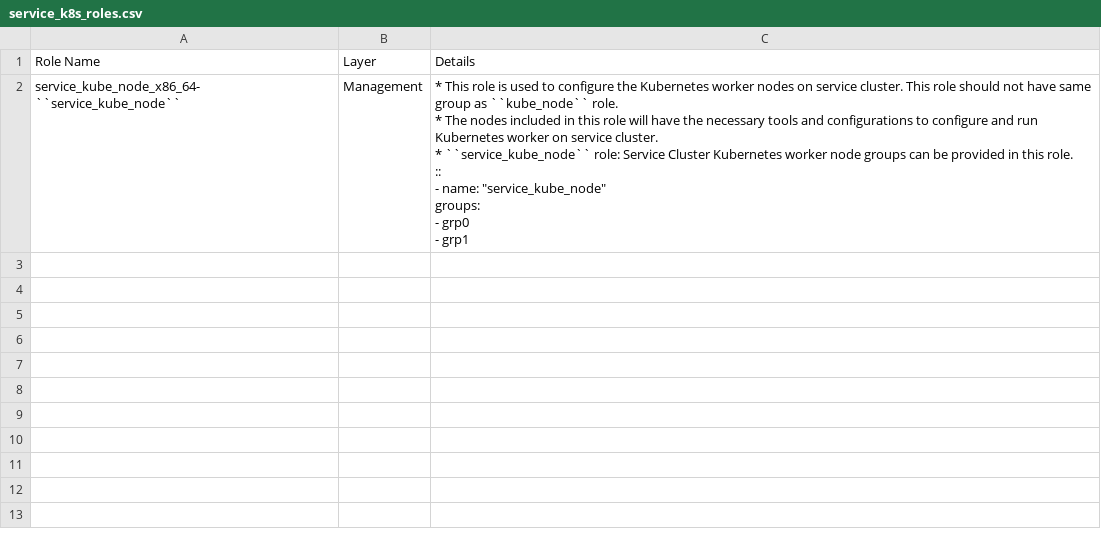
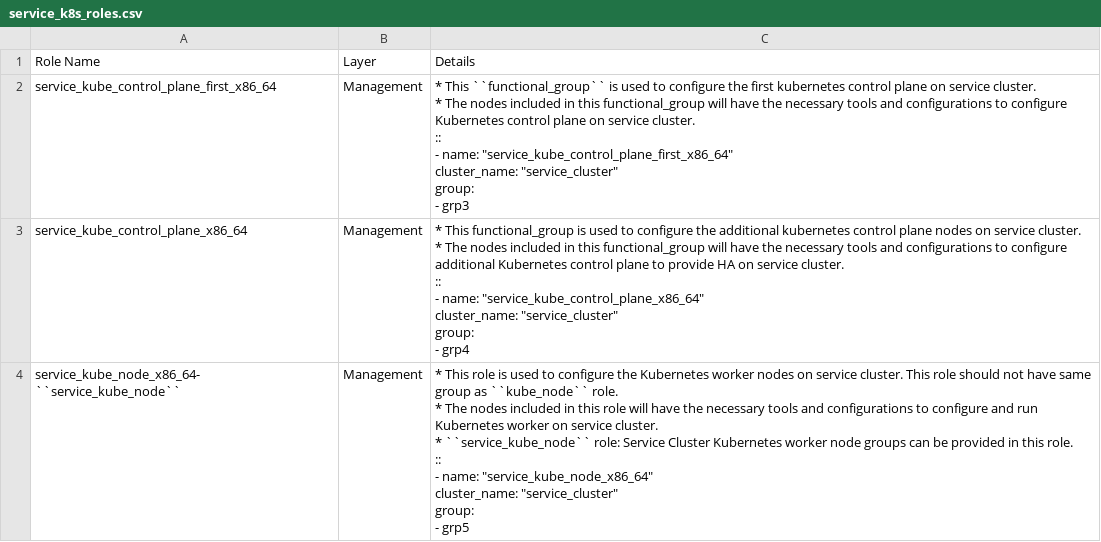
Before and after one commit to vasanthsathya/Doc-Generation, a CSV file: docs/source/Tables/service_k8s_roles.csv, drawn as a sheet.

```diff
--- a/docs/source/Tables/service_k8s_roles.csv
+++ b/docs/source/Tables/service_k8s_roles.csv
@@ -1,13 +1,33 @@
 Role Name,Layer,Details
-service_kube_node_x86_64- ``service_kube_node``,Management,"* This role is used to configure the Kubernetes worker nodes on service cluster. This role should not have same group as ``kube_node`` role.
-
-* The nodes included in this role will have the necessary tools and configurations to configure and run Kubernetes worker on service cluster.
-
-* ``service_kube_node`` role: Service Cluster Kubernetes worker node groups can be provided in this role.
-
-     ::
-
-          - name: ""service_kube_node""
-             groups:
-                - grp0
-                - grp1"
+service_kube_control_plane_first_x86_64,Management,"* This ``functional_group`` is used to configure the first kubernetes control plane on service cluster.
+
+* The nodes included in this functional_group will have the necessary tools and configurations to configure Kubernetes control plane on service cluster.
+
+    ::
+
+      -  name: ""service_kube_control_plane_first_x86_64""
+        cluster_name: ""service_cluster""
+        group:
+          - grp3"
+service_kube_control_plane_x86_64,Management,"* This functional_group is used to configure the additional kubernetes control plane nodes on service cluster.
+
+* The nodes included in this functional_group will have the necessary tools and configurations to configure additional Kubernetes control plane  to provide HA on service cluster.
+
+    ::
+
+        - name: ""service_kube_control_plane_x86_64""
+          cluster_name: ""service_cluster""
+         group:
+            - grp4"
+service_kube_node_x86_64- ``service_kube_node``,Management,"* This role is used to configure the Kubernetes worker nodes on service cluster. This role should not have same group as ``kube_node`` role.
+
+* The nodes included in this role will have the necessary tools and configurations to configure and run Kubernetes worker on service cluster.
+
+* ``service_kube_node`` role: Service Cluster Kubernetes worker node groups can be provided in this role.
+
+     ::
+
+          - name: ""service_kube_node_x86_64""
+            cluster_name: ""service_cluster""
+            group:
+                - grp5"
```
Also changed, not shown: docs/source/Tables/omnia_config_service_cluster.csv, docs/source/Tables/omnia_roles.csv, 3 other files.
